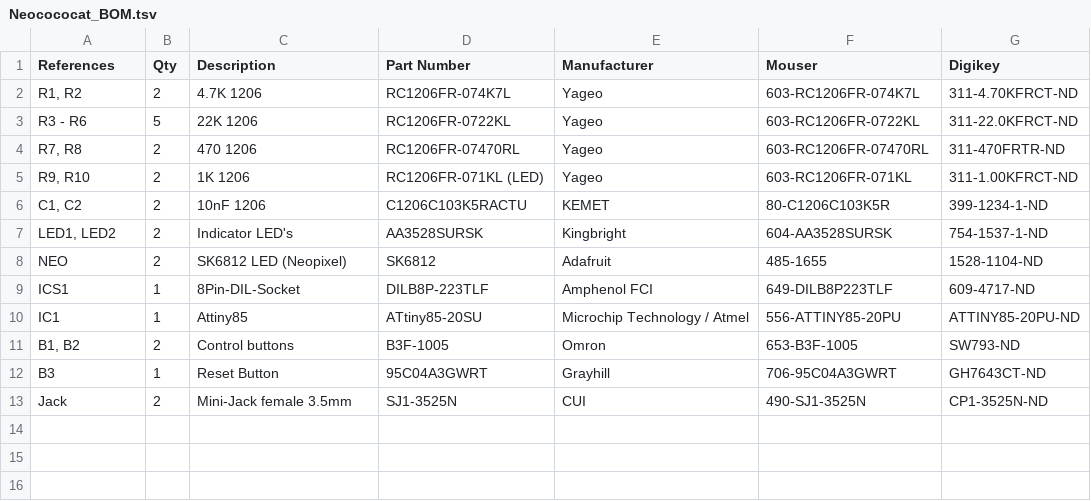
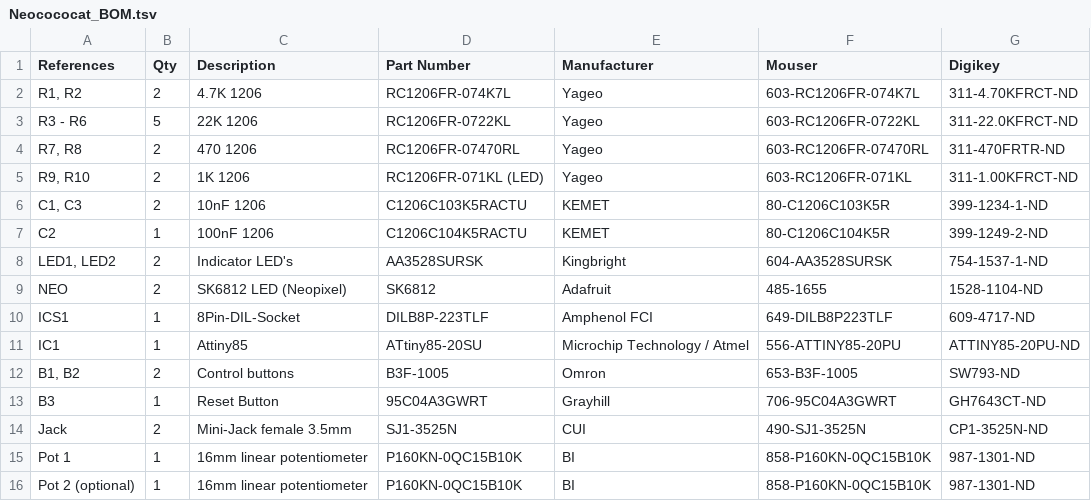
Before and after one commit to kimitobo/Neocococat, a TSV file: Neocococat_BOM.tsv, drawn as a sheet.

```diff
--- a/Neocococat_BOM.tsv
+++ b/Neocococat_BOM.tsv
@@ -5,3 +5,4 @@ R7, R8	2	470 1206	RC1206FR-07470RL	Yageo	603-RC1206FR-07470RL	311-470FRTR-ND
 R9, R10	2	1K 1206	RC1206FR-071KL (LED)	Yageo	603-RC1206FR-071KL	311-1.00KFRCT-ND
-C1, C2	2	10nF 1206	C1206C103K5RACTU	KEMET	80-C1206C103K5R	399-1234-1-ND
+C1, C3	2	10nF 1206	C1206C103K5RACTU	KEMET	80-C1206C103K5R	399-1234-1-ND
+C2	1	100nF 1206	 C1206C104K5RACTU	KEMET	80-C1206C104K5R	399-1249-2-ND
 LED1, LED2	2	Indicator LED's	AA3528SURSK	Kingbright	604-AA3528SURSK	754-1537-1-ND
@@ -13 +14,3 @@ B3	1	Reset Button	95C04A3GWRT	Grayhill	706-95C04A3GWRT	GH7643CT-ND
 Jack	2	Mini-Jack female 3.5mm	SJ1-3525N	CUI	490-SJ1-3525N	CP1-3525N-ND
+Pot 1	1	16mm linear potentiometer	P160KN-0QC15B10K	BI	858-P160KN-0QC15B10K	987-1301-ND
+Pot 2 (optional)	1	16mm linear potentiometer	P160KN-0QC15B10K	BI	858-P160KN-0QC15B10K	987-1301-ND
```
Also changed, not shown: 1 other file.
